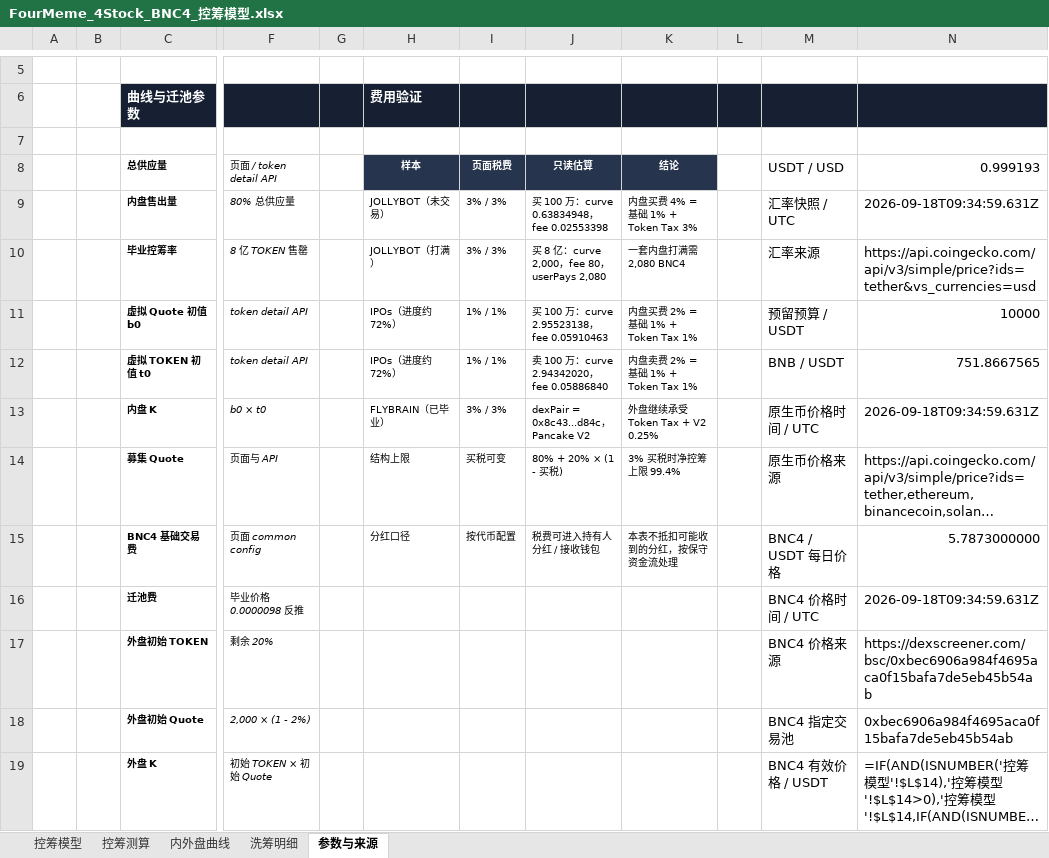
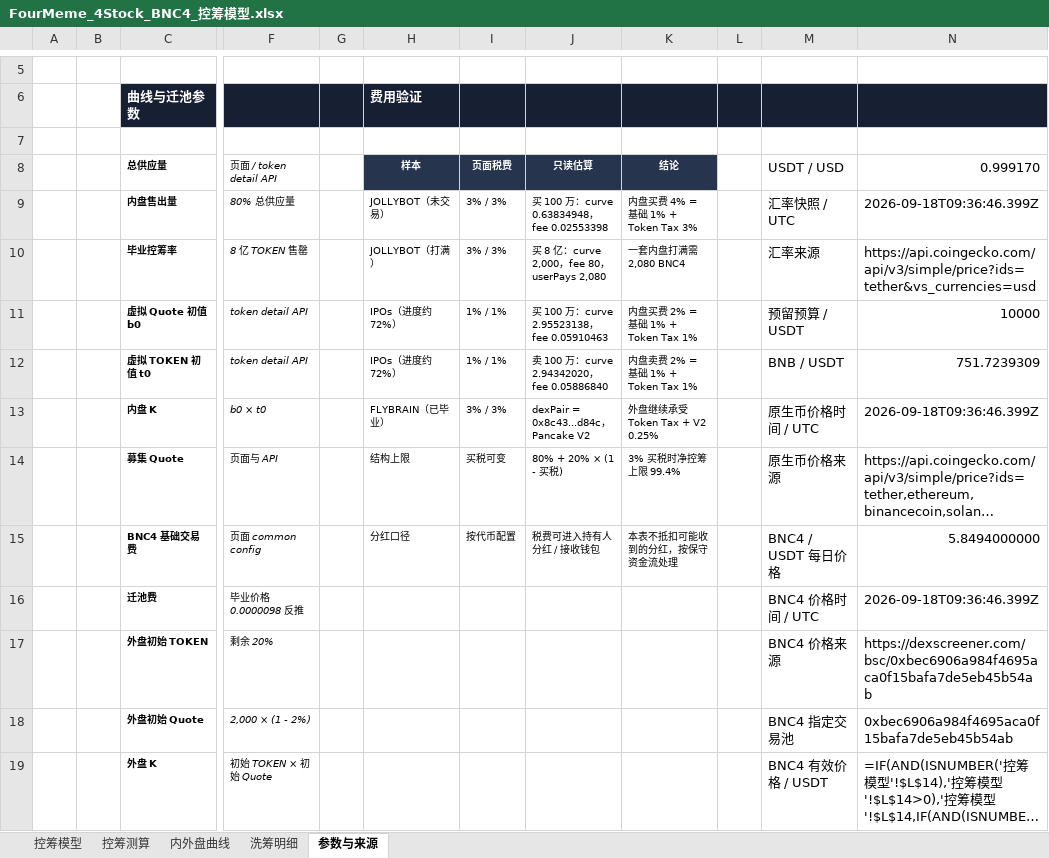
Before and after one commit to bella07021/stock-quote-route-liquidity, an Excel workbook: excel/latest/FourMeme_4Stock_BNC4_控筹模型.xlsx, sheet 参数与来源, drawn as a sheet; only a part is shown, gaps mark what is left out; long unchanged cells end in …; values as stored, in another font and other column widths than the file's, no borders; formulas without a stored value are shown as written; the diff names each change by its address in the sheet, - before the commit and + after, or states it on an @@ line.

```diff
--- a/excel/latest/FourMeme_4Stock_BNC4_控筹模型.xlsx (sheet 参数与来源)
+++ b/excel/latest/FourMeme_4Stock_BNC4_控筹模型.xlsx (sheet 参数与来源)
-N8: 0.999193
+N8: 0.999170
-N9 (0.999170): 2026-09-18T09:34:59.631Z
+N9 (0.999170): 2026-09-18T09:36:46.399Z
-N12 (0.999170): 751.8667565
+N12 (0.999170): 751.7239309
-N13 (0.999170): 2026-09-18T09:34:59.631Z
+N13 (0.999170): 2026-09-18T09:36:46.399Z
-N15 (0.999170): 5.7873000000
+N15 (0.999170): 5.8494000000
-N16 (0.999170): 2026-09-18T09:34:59.631Z
+N16 (0.999170): 2026-09-18T09:36:46.399Z
```
Also changed, not shown: excel/latest/Flap_BSC_RWA币股_控筹模型.xlsx, excel/latest/PonsV2_股票Quote控筹模型.xlsx, 3 other files.
